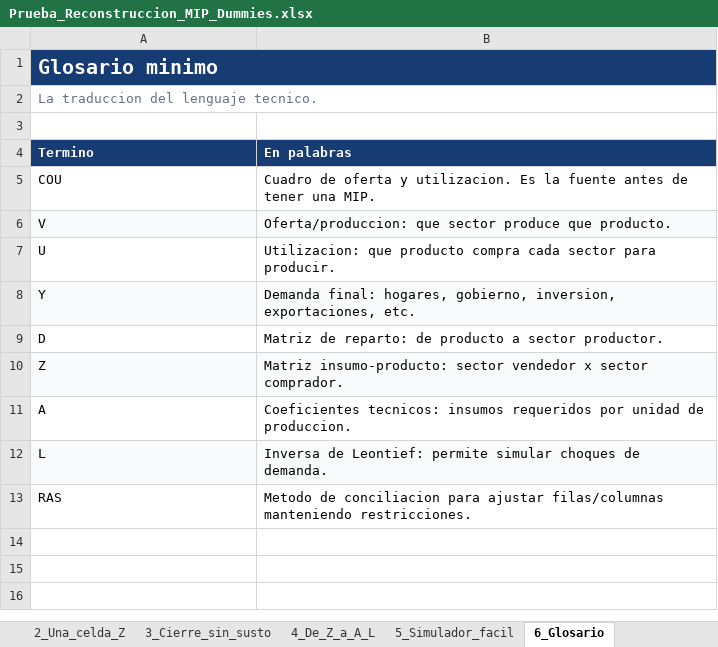
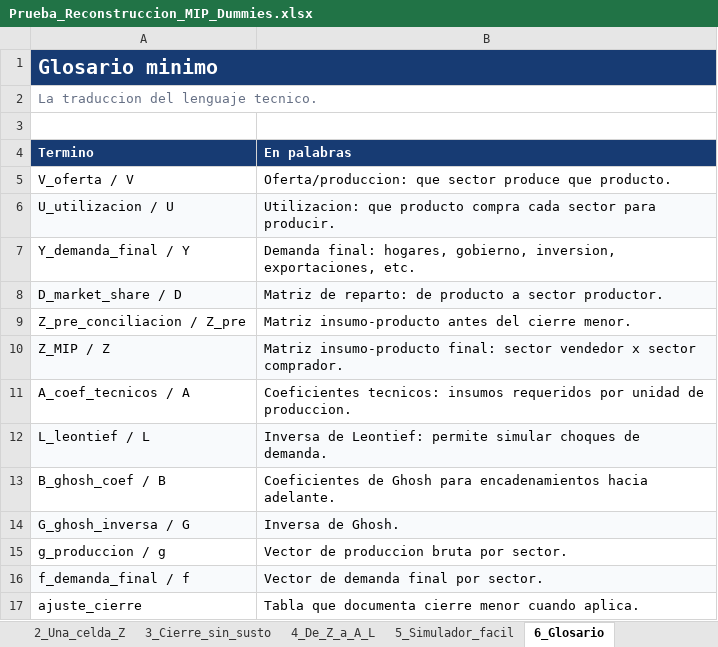
Before and after one commit to edwinpulgarin/matrices-mip, an Excel workbook: Prueba_Reconstruccion_MIP_Dummies.xlsx, sheet 6_Glosario, drawn as a sheet; values as stored, in another font and other column widths than the file's, no borders; removed rows and columns are numbered as before the commit, all else as after; the diff names each change by its address in the sheet, - before the commit and + after, or states it on an @@ line.

```diff
--- a/Prueba_Reconstruccion_MIP_Dummies.xlsx (sheet 6_Glosario)
+++ b/Prueba_Reconstruccion_MIP_Dummies.xlsx (sheet 6_Glosario)
-row 5: COU | Cuadro de oferta y utilizacion. Es la fuente antes de tener una MIP.
-A5 (Termino): V
+A5 (Termino): V_oferta / V
-A5:B5 fill: #F8FAFC
+A5:B5 fill: none
-A6 (Termino): U
+A6 (Termino): U_utilizacion / U
-A6:B6 fill: none
+A6:B6 fill: #F8FAFC
-A7 (Termino): Y
+A7 (Termino): Y_demanda_final / Y
-A7:B7 fill: #F8FAFC
+A7:B7 fill: none
-A8 (Termino): D
+A8 (Termino): D_market_share / D
-A8:B8 fill: none
+A8:B8 fill: #F8FAFC
-row 10: Z | Matriz insumo-producto: sector vendedor x sector comprador.
+row 9: Z_pre_conciliacion / Z_pre | Matriz insumo-producto antes del cierre menor.
+row 10: Z_MIP / Z | Matriz insumo-producto final: sector vendedor x sector comprador.
-A11 (Termino): A
+A11 (Termino): A_coef_tecnicos / A
-A12 (Termino): L
+A12 (Termino): L_leontief / L
-row 13: RAS | Metodo de conciliacion para ajustar filas/columnas manteniendo restricciones.
+row 13: B_ghosh_coef / B | Coeficientes de Ghosh para encadenamientos hacia adelante.
+row 14: G_ghosh_inversa / G | Inversa de Ghosh.
+row 15: g_produccion / g | Vector de produccion bruta por sector.
+row 16: f_demanda_final / f | Vector de demanda final por sector.
+row 17: ajuste_cierre | Tabla que documenta cierre menor cuando aplica.
```
Also changed, not shown: sheet 2_Una_celda_Z, sheet 1_Mapa_simple, sheet 3_Cierre_sin_susto, sheet 5_Simulador_facil, sheet 0_Leer_primero, sheet 4_De_Z_a_A_L, other sheet tabs, 2 other files.
